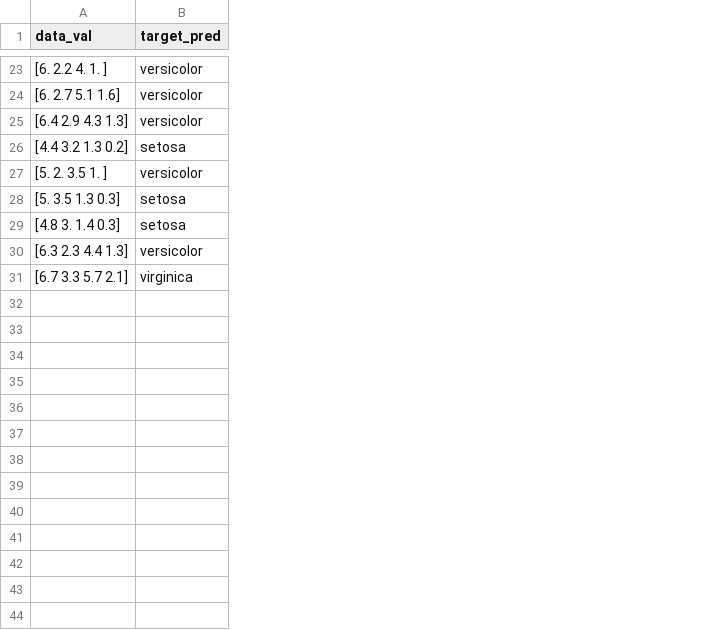
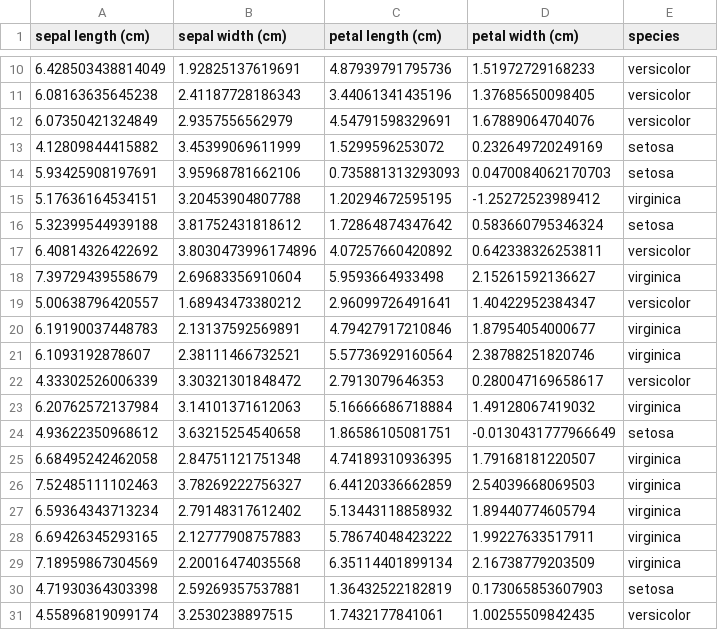
Before and after one commit to NekozoNyan/machine_learning, a CSV file: work2/results.csv, drawn as a sheet; only a part is shown, gaps mark what is left out; removed rows and columns are numbered as before the commit, all else as after; the diff covers the shown part only; the diff names each change by its address in the sheet, - before the commit and + after, or states it on an @@ line.

```diff
--- a/work2/results.csv
+++ b/work2/results.csv
-column A (data_val), rows 23-26: [6. 2.2 4. 1. ] | [6. 2.7 5.1 1.6] | [6.4 2.9 4.3 1.3] | [4.4 3.2 1.3 0.2]; rows 28-31: [5. 3.5 1.3 0.3] | [4.8 3. 1.4 0.3] | [6.3 2.3 4.4 1.3] | [6.7 3.3 5.7 2.1]
+column A (sepal length (cm)), rows 10-14: 6.428503438814049 | 6.08163635645238 | 6.07350421324849 | 4.12809844415882 | 5.93425908197691; rows 16-18: 5.32399544939188 | 6.40814326422692 | 7.39729439558679
+column B (sepal width (cm)), rows 10-14: 1.92825137619691 | 2.41187728186343 | 2.9357556562979 | 3.45399069611999 | 3.95968781662106; rows 16-18: 3.81752431818612 | 3.8030473996174896 | 2.69683356910604
+column C (petal length (cm)), rows 10-14: 4.87939791795736 | 3.44061341435196 | 4.54791598329691 | 1.5299596253072 | 0.735881313293093; rows 16-18: 1.72864874347642 | 4.07257660420892 | 5.9593664933498
+column D (petal width (cm)), rows 10-14: 1.51972729168233 | 1.37685650098405 | 1.67889064704076 | 0.232649720249169 | 0.0470084062170703; rows 16-18: 0.583660795346324 | 0.642338326253811 | 2.15261592136627
-E1: target_pred
+E1: species
-row 27: [5. 2. 3.5 1. ] | versicolor
@@ row 9 moved to row 15: 5.17636164534151 @@
@@ row 7 moved to row 19: 5.00638796420557 @@
@@ row 14 moved to row 20: 6.19190037448783 @@
@@ row 15 moved to row 21: 6.1093192878607 @@
@@ row 12 moved to row 22: 4.33302526006339 @@
@@ row 21 moved to row 23: 6.20762572137984 @@
@@ row 3 moved to row 24: 4.93622350968612 @@
+row 25: 6.68495242462058 | 2.84751121751348 | 4.74189310936395 | 1.79168181220507 | virginica
+row 26: 7.52485111102463 | 3.78269222756327 | 6.44120336662859 | 2.54039668069503 | virginica
+row 27: 6.59364343713234 | 2.79148317612402 | 5.13443118858932 | 1.89440774605794 | virginica
+row 28: 6.69426345293165 | 2.12777908757883 | 5.78674048423222 | 1.99227633517911 | virginica
+row 29: 7.18959867304569 | 2.20016474035568 | 6.35114401899134 | 2.16738779203509 | virginica
@@ row 4 moved to row 30: 4.71930364303398 @@
@@ row 13 moved to row 31: 4.55896819099174 @@
```
Also changed, not shown: 4 removed rows and 1 moved row elsewhere in this file, 4 other files.
